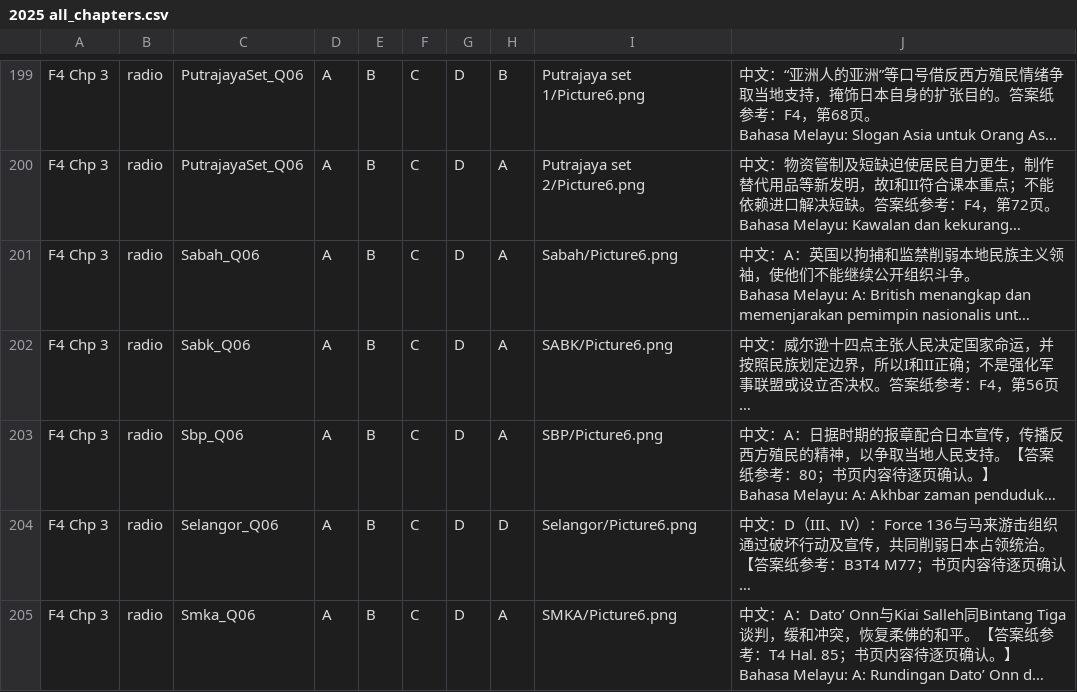
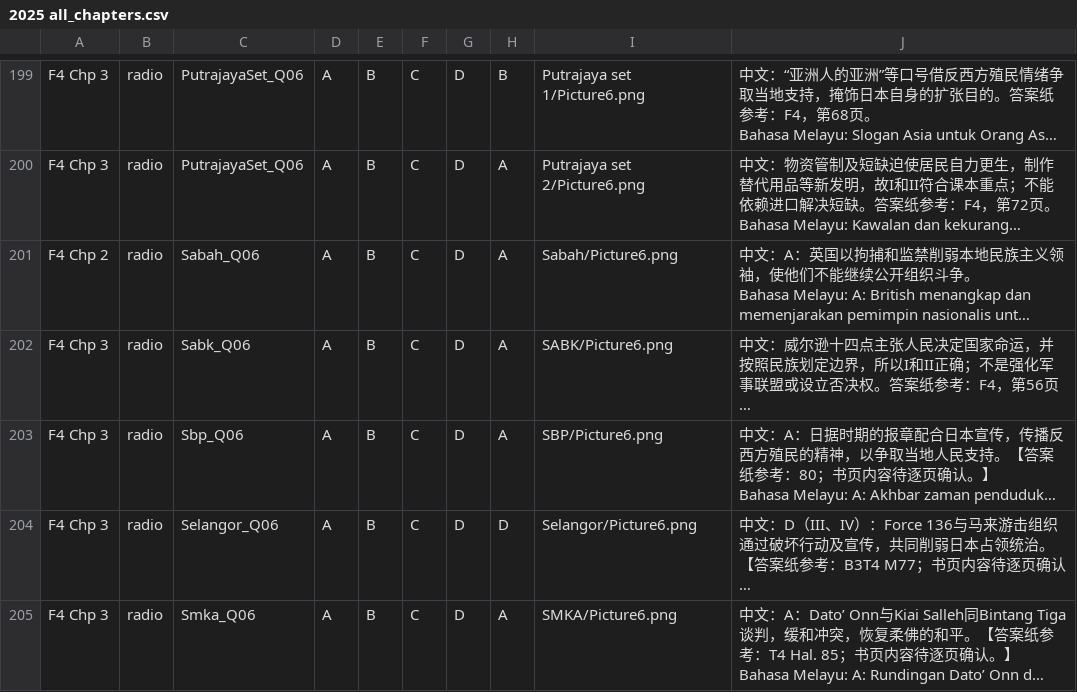
Before and after one commit to nobody0619/SPM-SEJ, a CSV file: 2025/ByChapterCSV/2025 all_chapters.csv, drawn as a sheet; only a part is shown, gaps mark what is left out; long unchanged cells end in …; the diff names each change by its address in the sheet, - before the commit and + after, or states it on an @@ line.

```diff
--- a/2025/ByChapterCSV/2025 all_chapters.csv
+++ b/2025/ByChapterCSV/2025 all_chapters.csv
-A201: F4 Chp 3
+A201: F4 Chp 2
```
Also changed, not shown: 2025/2025 F4 Chp 2.csv, 2025/2025 F4 Chp 3.csv, 4 other files.
